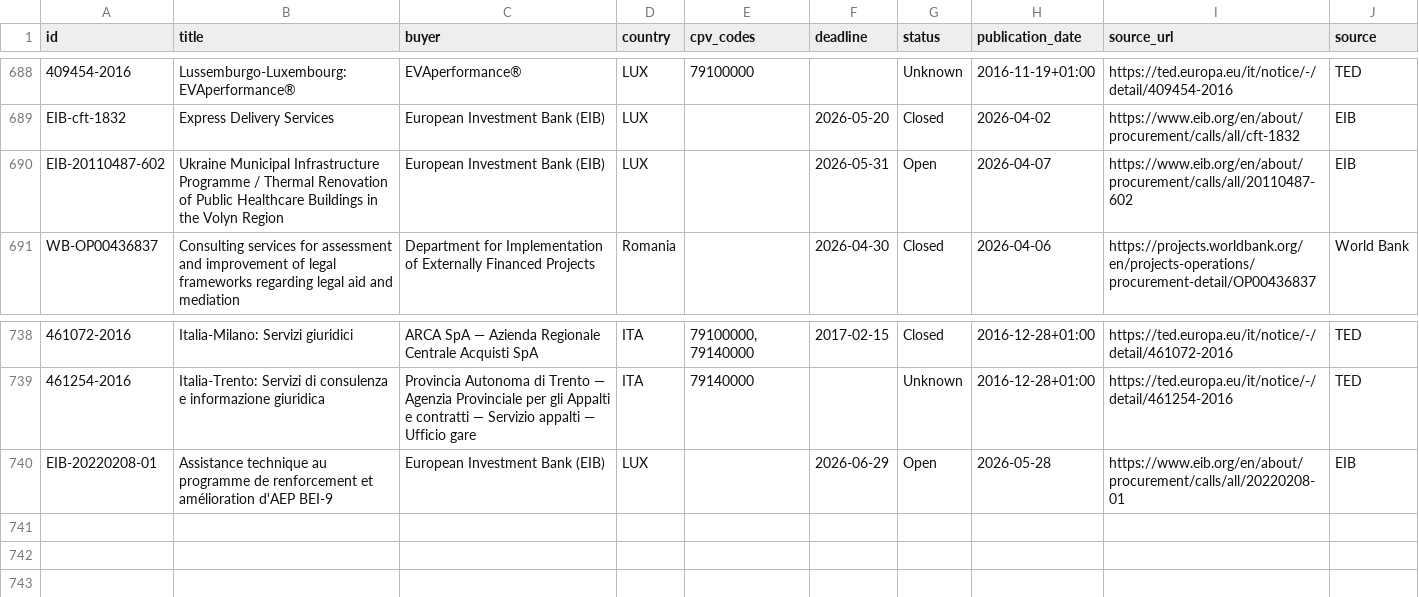
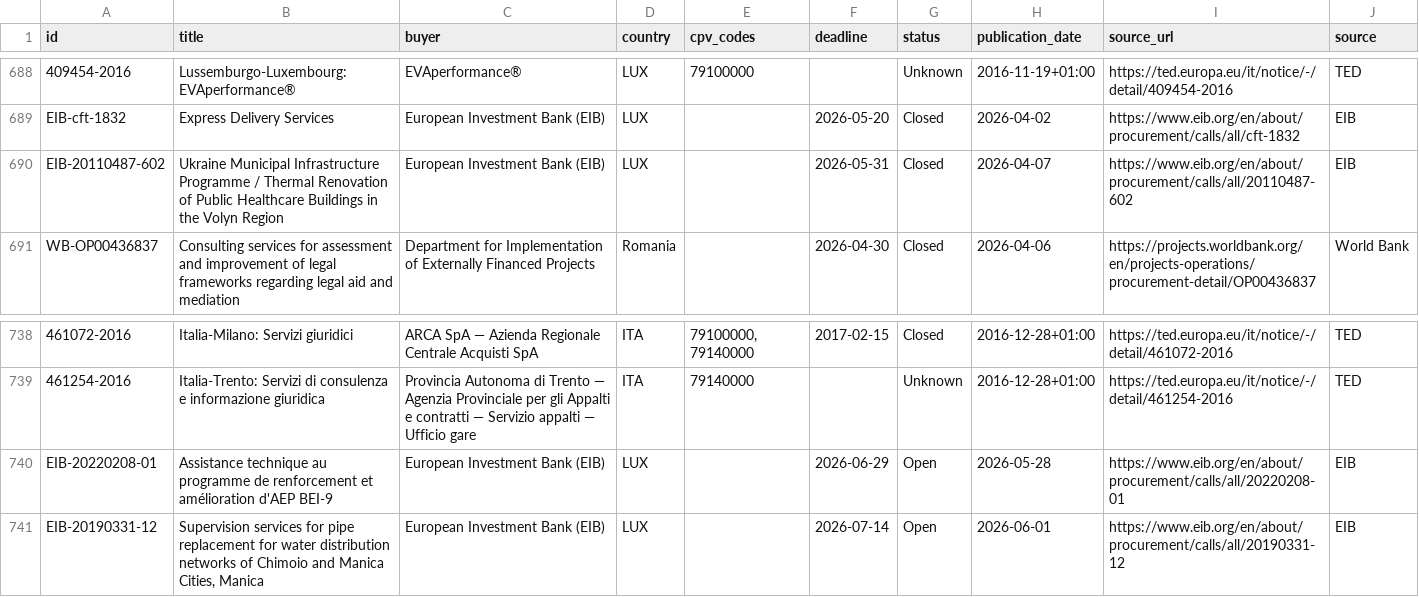
Before and after one commit to wodka2000/bei-tender-agent, a CSV file: output/tenders.csv, drawn as a sheet; only a part is shown, gaps mark what is left out; the diff names each change by its address in the sheet, - before the commit and + after, or states it on an @@ line.

```diff
--- a/output/tenders.csv
+++ b/output/tenders.csv
-G690 (status): Open
+G690 (status): Closed
+row 741: EIB-20190331-12 | Supervision services for pipe replacement for water distribution networks of Chimoio and Manica Cities, Manica | European Investment Bank (EIB) | LUX |  | 2026-07-14 | Open | 2026-06-01 | https://www.eib.org/en/about/procurement/calls/all/20190331-12 | EIB
```
Also changed, not shown: 1 other file.
